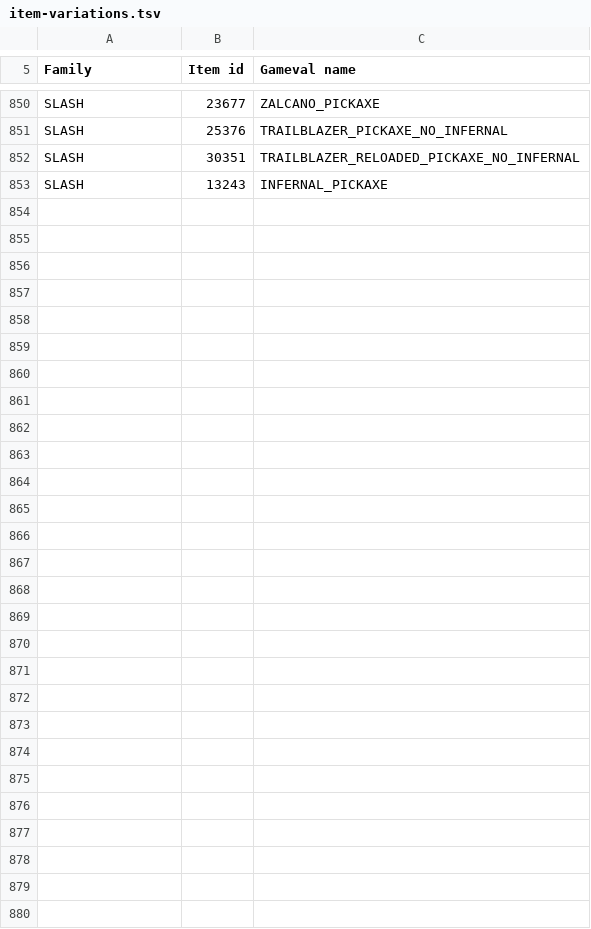
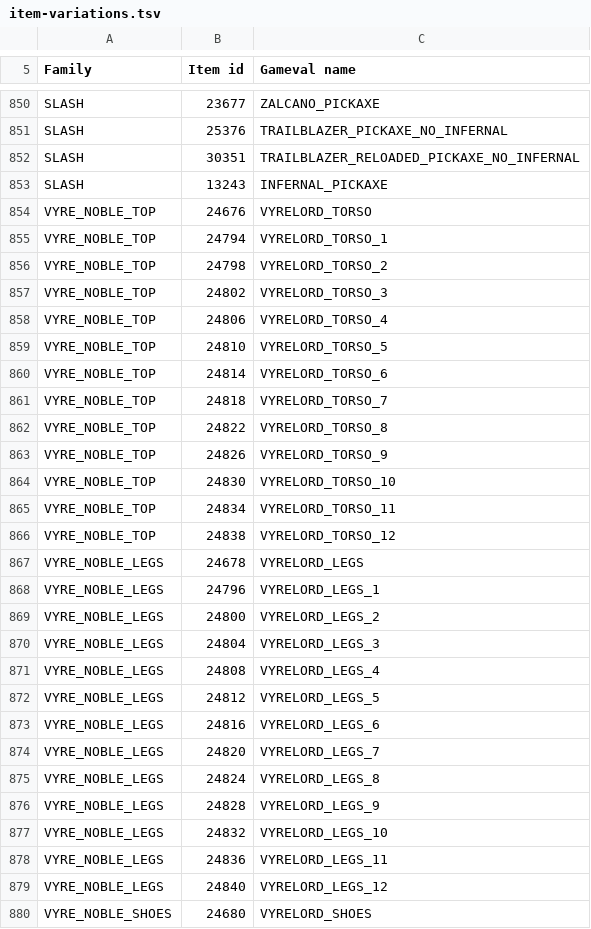
Before and after one commit to PauloAguiar/runelite-gps-plugin, a TSV file: src/main/resources/item-variations.tsv, drawn as a sheet; only a part is shown, gaps mark what is left out; the diff names each change by its address in the sheet, - before the commit and + after, or states it on an @@ line.

```diff
--- a/src/main/resources/item-variations.tsv
+++ b/src/main/resources/item-variations.tsv
+row 854: VYRE_NOBLE_TOP | 24676 | VYRELORD_TORSO
+row 855: VYRE_NOBLE_TOP | 24794 | VYRELORD_TORSO_1
+row 856: VYRE_NOBLE_TOP | 24798 | VYRELORD_TORSO_2
+row 857: VYRE_NOBLE_TOP | 24802 | VYRELORD_TORSO_3
+row 858: VYRE_NOBLE_TOP | 24806 | VYRELORD_TORSO_4
+row 859: VYRE_NOBLE_TOP | 24810 | VYRELORD_TORSO_5
+row 860: VYRE_NOBLE_TOP | 24814 | VYRELORD_TORSO_6
+row 861: VYRE_NOBLE_TOP | 24818 | VYRELORD_TORSO_7
+row 862: VYRE_NOBLE_TOP | 24822 | VYRELORD_TORSO_8
+row 863: VYRE_NOBLE_TOP | 24826 | VYRELORD_TORSO_9
+row 864: VYRE_NOBLE_TOP | 24830 | VYRELORD_TORSO_10
+row 865: VYRE_NOBLE_TOP | 24834 | VYRELORD_TORSO_11
+row 866: VYRE_NOBLE_TOP | 24838 | VYRELORD_TORSO_12
+row 867: VYRE_NOBLE_LEGS | 24678 | VYRELORD_LEGS
+row 868: VYRE_NOBLE_LEGS | 24796 | VYRELORD_LEGS_1
+row 869: VYRE_NOBLE_LEGS | 24800 | VYRELORD_LEGS_2
+row 870: VYRE_NOBLE_LEGS | 24804 | VYRELORD_LEGS_3
+row 871: VYRE_NOBLE_LEGS | 24808 | VYRELORD_LEGS_4
+row 872: VYRE_NOBLE_LEGS | 24812 | VYRELORD_LEGS_5
+row 873: VYRE_NOBLE_LEGS | 24816 | VYRELORD_LEGS_6
+row 874: VYRE_NOBLE_LEGS | 24820 | VYRELORD_LEGS_7
+row 875: VYRE_NOBLE_LEGS | 24824 | VYRELORD_LEGS_8
+row 876: VYRE_NOBLE_LEGS | 24828 | VYRELORD_LEGS_9
+row 877: VYRE_NOBLE_LEGS | 24832 | VYRELORD_LEGS_10
+row 878: VYRE_NOBLE_LEGS | 24836 | VYRELORD_LEGS_11
+row 879: VYRE_NOBLE_LEGS | 24840 | VYRELORD_LEGS_12
+row 880: VYRE_NOBLE_SHOES | 24680 | VYRELORD_SHOES
```
Also changed, not shown: src/main/resources/destinations-curated.tsv, src/main/resources/transports/transports.tsv, 1 other file.
